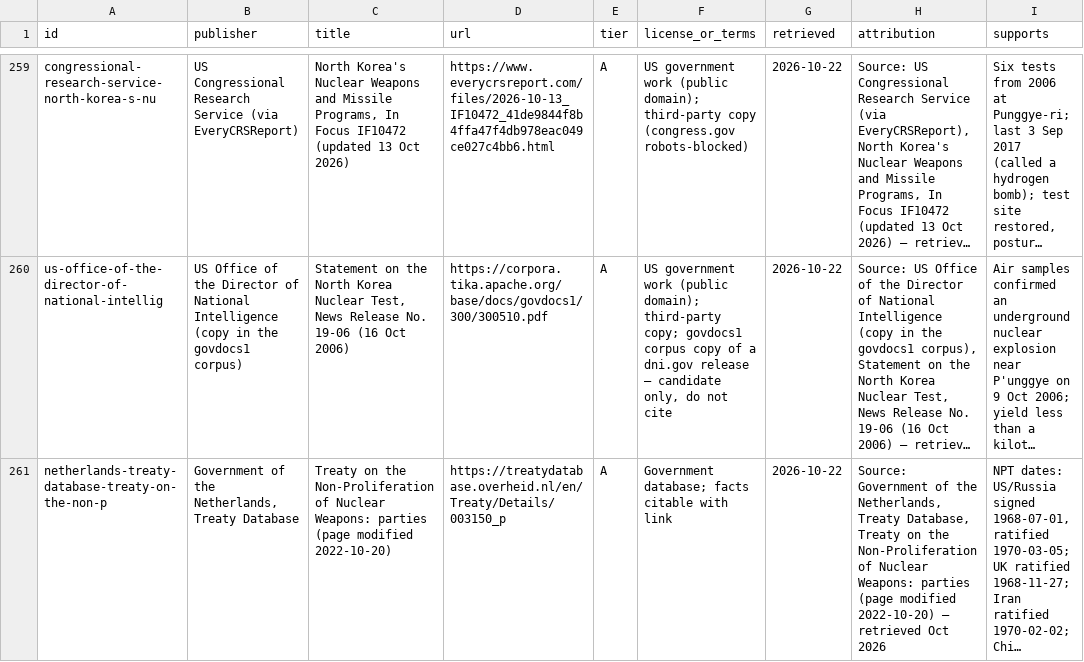
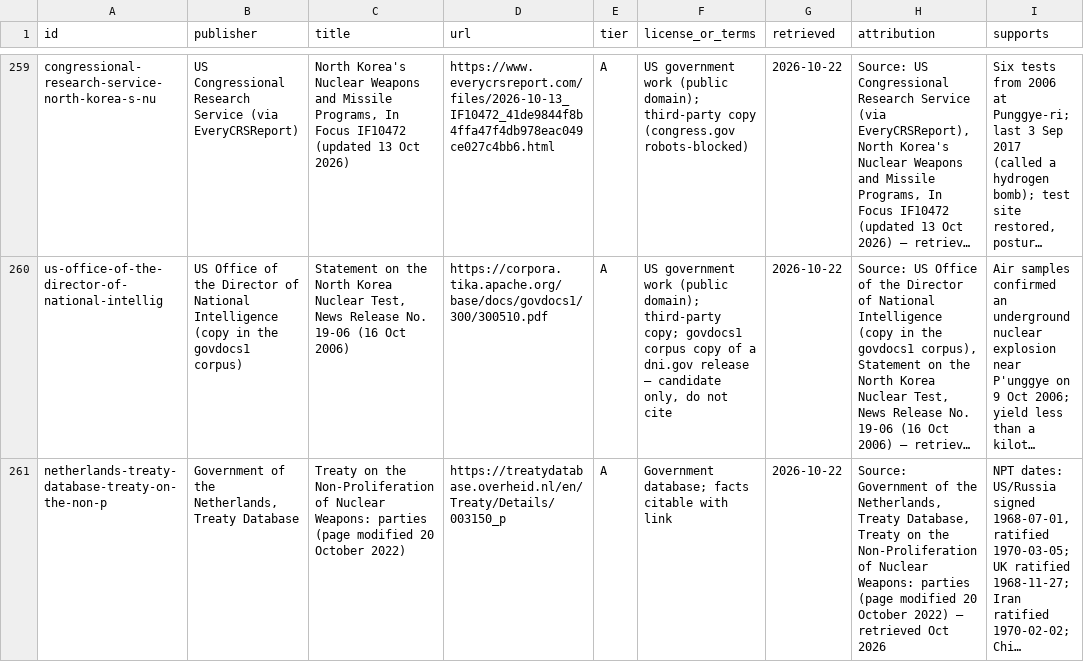
Before and after one commit to Mapstor/nuke-blast-simulator, a CSV file: research/sources.csv, drawn as a sheet; only a part is shown, gaps mark what is left out; long unchanged cells end in …; the diff covers the shown part only; the diff names each change by its address in the sheet, - before the commit and + after, or states it on an @@ line.

```diff
--- a/research/sources.csv
+++ b/research/sources.csv
-C261 (title): …(page modified 2022-10-20)
+C261 (title): …(page modified 20 October 2022)
-H261 (attribution): …(page modified 2022-10-20) — retrieved…
+H261 (attribution): …(page modified 20 October 2022) — retrieved…
```
Also changed, not shown: 2 added rows and 2 edited cells elsewhere in this file, 28 other files.
